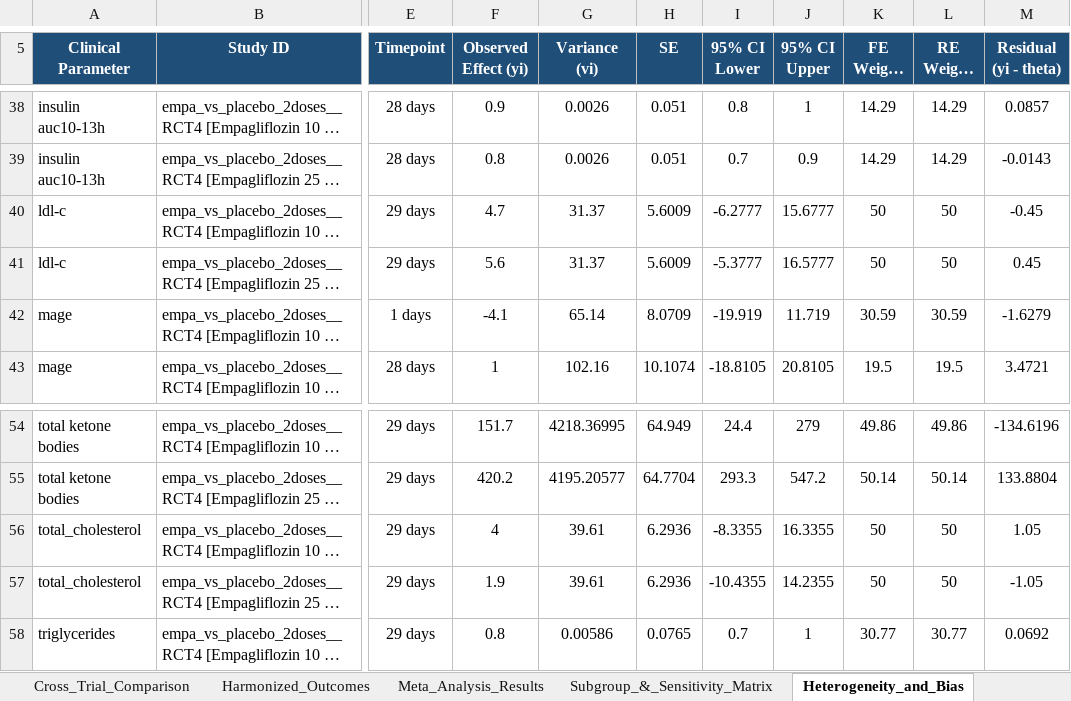
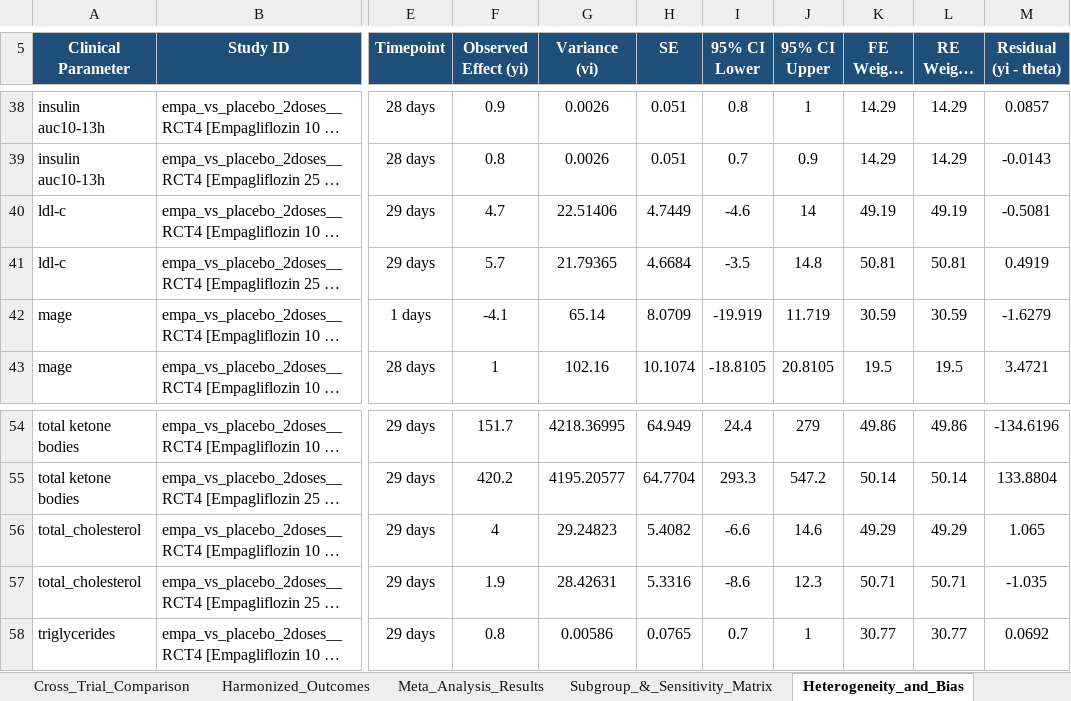
Before and after one commit to ahmedmando133/evidex, an Excel workbook: Custom_Drug_MANDOROS_Master_Report_CORRECTED.xlsx, sheet Heterogeneity_and_Bias, drawn as a sheet; only a part is shown, gaps mark what is left out; long unchanged cells end in …; values as stored, in another font and other column widths than the file's, no borders; the diff covers the shown part only; the diff names each change by its address in the sheet, - before the commit and + after, or states it on an @@ line.

```diff
--- a/Custom_Drug_MANDOROS_Master_Report_CORRECTED.xlsx (sheet Heterogeneity_and_Bias)
+++ b/Custom_Drug_MANDOROS_Master_Report_CORRECTED.xlsx (sheet Heterogeneity_and_Bias)
-G40 (Variance (vi)): 31.37
+G40 (Variance (vi)): 22.51406
-H40 (SE): 5.6009
+H40 (SE): 4.7449
-I40 (95% CI Lower): -6.2777
+I40 (95% CI Lower): -4.6
-J40 (95% CI Upper): 15.6777
+J40 (95% CI Upper): 14
-K40 (FE Weight (%)): 50
+K40 (FE Weight (%)): 49.19
-L40 (RE Weight (%)): 50
+L40 (RE Weight (%)): 49.19
-M40 (Residual (yi - theta)): -0.45
+M40 (Residual (yi - theta)): -0.5081
-F41 (Observed Effect (yi)): 5.6
+F41 (Observed Effect (yi)): 5.7
-G41 (Variance (vi)): 31.37
+G41 (Variance (vi)): 21.79365
-H41 (SE): 5.6009
+H41 (SE): 4.6684
-I41 (95% CI Lower): -5.3777
+I41 (95% CI Lower): -3.5
-J41 (95% CI Upper): 16.5777
+J41 (95% CI Upper): 14.8
-K41 (FE Weight (%)): 50
+K41 (FE Weight (%)): 50.81
-L41 (RE Weight (%)): 50
+L41 (RE Weight (%)): 50.81
-M41 (Residual (yi - theta)): 0.45
+M41 (Residual (yi - theta)): 0.4919
-G56 (Variance (vi)): 39.61
+G56 (Variance (vi)): 29.24823
-H56 (SE): 6.2936
+H56 (SE): 5.4082
-I56 (95% CI Lower): -8.3355
+I56 (95% CI Lower): -6.6
-J56 (95% CI Upper): 16.3355
+J56 (95% CI Upper): 14.6
-K56 (FE Weight (%)): 50
+K56 (FE Weight (%)): 49.29
-L56 (RE Weight (%)): 50
+L56 (RE Weight (%)): 49.29
-M56 (Residual (yi - theta)): 1.05
+M56 (Residual (yi - theta)): 1.065
-G57 (Variance (vi)): 39.61
+G57 (Variance (vi)): 28.42631
-H57 (SE): 6.2936
+H57 (SE): 5.3316
-I57 (95% CI Lower): -10.4355
+I57 (95% CI Lower): -8.6
-J57 (95% CI Upper): 14.2355
+J57 (95% CI Upper): 12.3
-K57 (FE Weight (%)): 50
+K57 (FE Weight (%)): 50.71
-L57 (RE Weight (%)): 50
+L57 (RE Weight (%)): 50.71
-M57 (Residual (yi - theta)): -1.05
+M57 (Residual (yi - theta)): -1.035
```
Also changed, not shown: 13 edited cells elsewhere in this sheet, sheet Predictive_Projections, sheet Pooled_Effect_Estimates, sheet Executive_Summary, sheet Validation_Log, sheet Master_Extraction_Sheet, sheet Outcomes, 8 more sheets, Custom_Drug_MANDOROS_Master_Report.xlsx, MANDOROS_Phase2_Corrected.xlsx, 9 other files.
